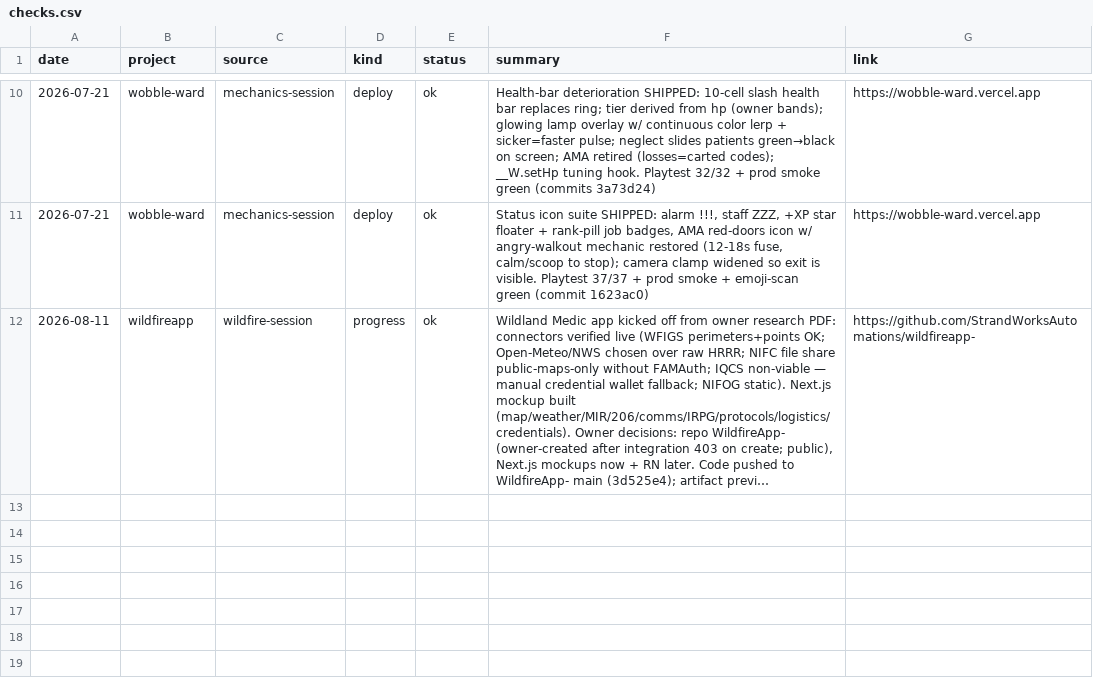
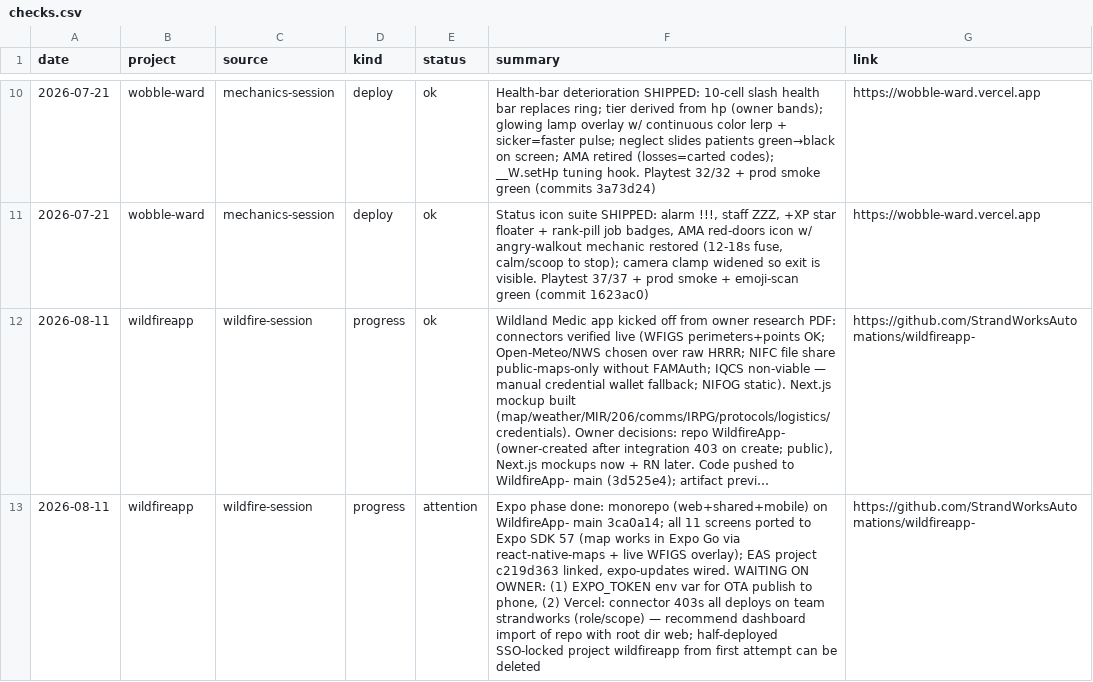
Before and after one commit to StrandWorksAutomations/strandworks-ops, a CSV file: registers/checks.csv, drawn as a sheet; only a part is shown, gaps mark what is left out; long unchanged cells end in …; the diff names each change by its address in the sheet, - before the commit and + after, or states it on an @@ line.

```diff
--- a/registers/checks.csv
+++ b/registers/checks.csv
+row 13: 2026-08-11 | wildfireapp | wildfire-session | progress | attention | Expo phase done: monorepo (web+shared+mobile) on WildfireApp- main 3ca0a14; all 11 screens ported to Expo SDK 57 (map works in Expo Go via react-native-maps + live WFIGS overlay); EAS project c219d363 linked, expo-updates wired. WAITING ON OWNER: (1) EXPO_TOKEN env var for OTA publish to phone, (2) Vercel: connector 403s all deploys on team strandworks (role/scope) — recommend dashboard import of repo with root dir web; half-deployed SSO-locked project wildfireapp from first attempt can be deleted | https://github.com/StrandWorksAutomations/wildfireapp-
```
